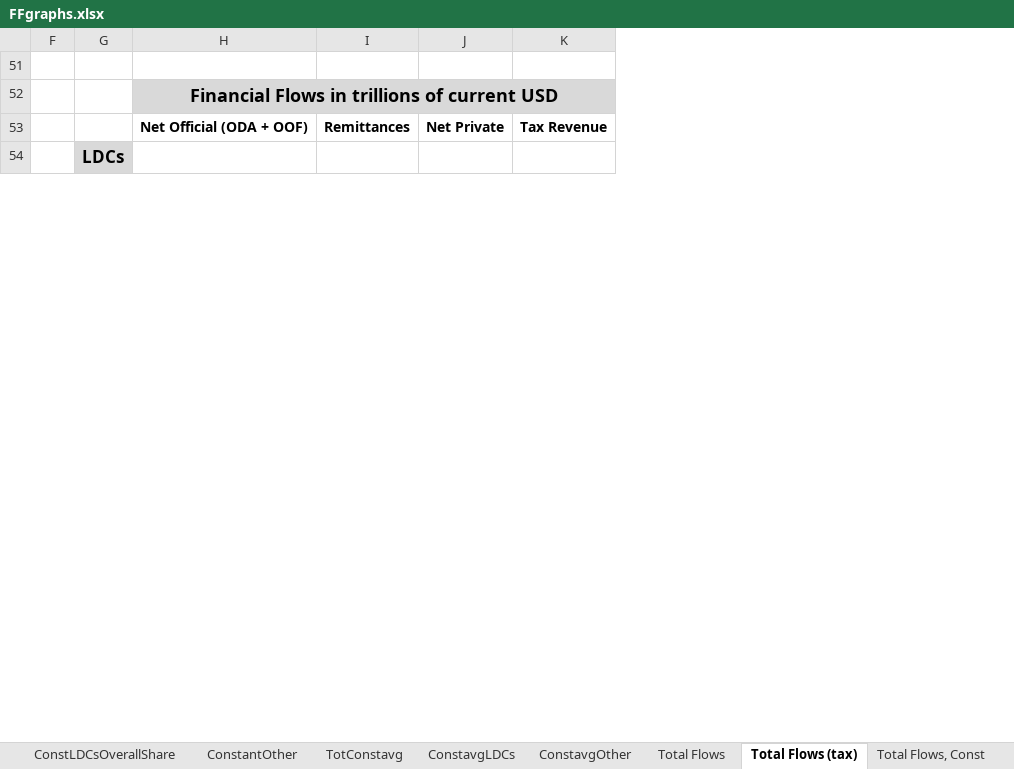
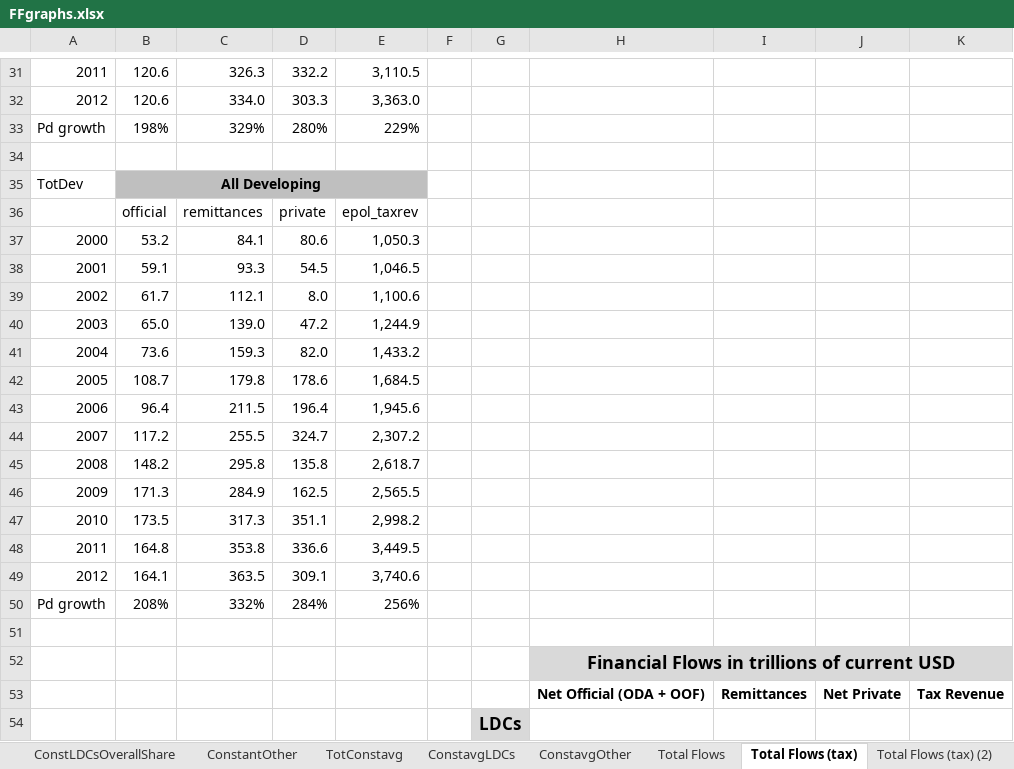
Before and after one commit to achafetz/FinancingFlows, an Excel workbook: ExcelOutput/FFgraphs.xlsx, sheet Total Flows (tax), drawn as a sheet; only a part is shown, gaps mark what is left out; values as stored, in another font and other column widths than the file's, no borders; charts and pictures not drawn; the diff covers the shown part only; the diff names each change by its address in the sheet, - before the commit and + after, or states it on an @@ line.

```diff
--- a/ExcelOutput/FFgraphs.xlsx (sheet Total Flows (tax))
+++ b/ExcelOutput/FFgraphs.xlsx (sheet Total Flows (tax))
+sheet tab: Total Flows (tax) (2)
@@ column A unhidden, empty @@
@@ column B unhidden, empty @@
@@ column C unhidden, empty @@
@@ column D unhidden, empty @@
@@ column E unhidden, empty @@
+row 31: 2011 | 120.6 | 326.3 | 332.2 | 3,110.5
+row 32: 2012 | 120.6 | 334.0 | 303.3 | 3,363.0
+row 33: Pd growth | 198% | 329% | 280% | 229%
+row 34: (empty)
+row 35: TotDev | All Developing
+row 36:  | official | remittances | private | epol_taxrev
+row 37: 2000 | 53.2 | 84.1 | 80.6 | 1,050.3
+row 38: 2001 | 59.1 | 93.3 | 54.5 | 1,046.5
+row 39: 2002 | 61.7 | 112.1 | 8.0 | 1,100.6
+row 40: 2003 | 65.0 | 139.0 | 47.2 | 1,244.9
+row 41: 2004 | 73.6 | 159.3 | 82.0 | 1,433.2
+row 42: 2005 | 108.7 | 179.8 | 178.6 | 1,684.5
+row 43: 2006 | 96.4 | 211.5 | 196.4 | 1,945.6
+row 44: 2007 | 117.2 | 255.5 | 324.7 | 2,307.2
+row 45: 2008 | 148.2 | 295.8 | 135.8 | 2,618.7
+row 46: 2009 | 171.3 | 284.9 | 162.5 | 2,565.5
+row 47: 2010 | 173.5 | 317.3 | 351.1 | 2,998.2
+row 48: 2011 | 164.8 | 353.8 | 336.6 | 3,449.5
+row 49: 2012 | 164.1 | 363.5 | 309.1 | 3,740.6
+row 50: Pd growth | 208% | 332% | 284% | 256%
```
Also changed, not shown: 30 added rows elsewhere in this sheet, sheet ConstantOther, sheet TotConstant, sheet TotConstavg, sheet ConstantLDCs, sheet ConstavgOther, sheet ConstavgLDCs, 3 more sheets, other sheet tabs, hidden cells, charts or pictures, 2 other files.
